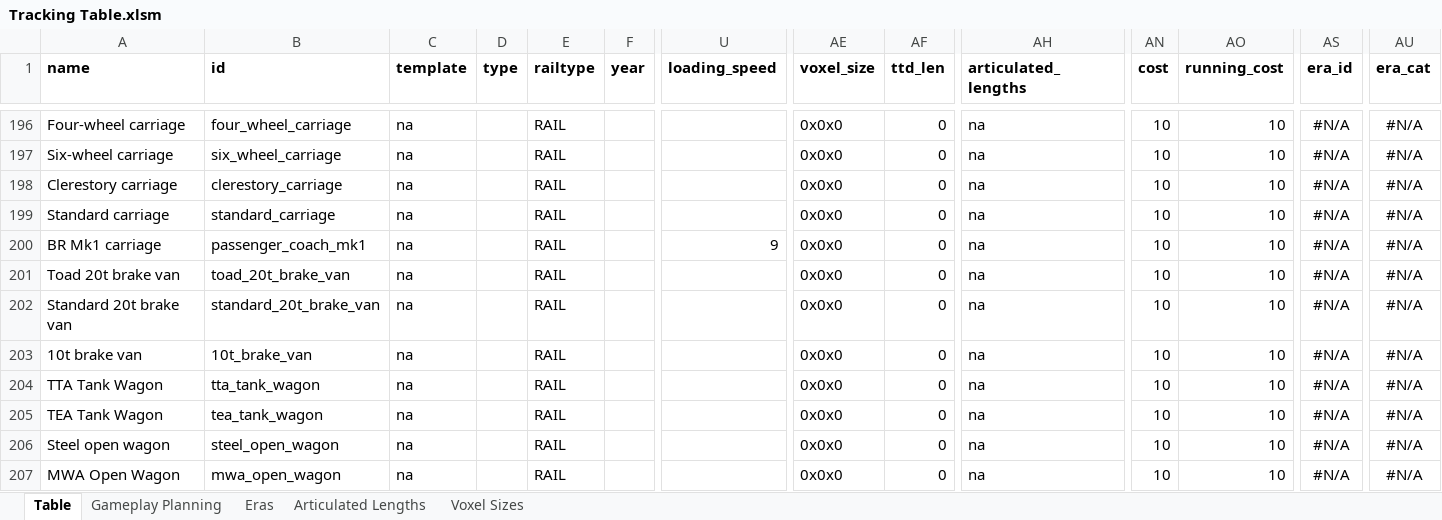
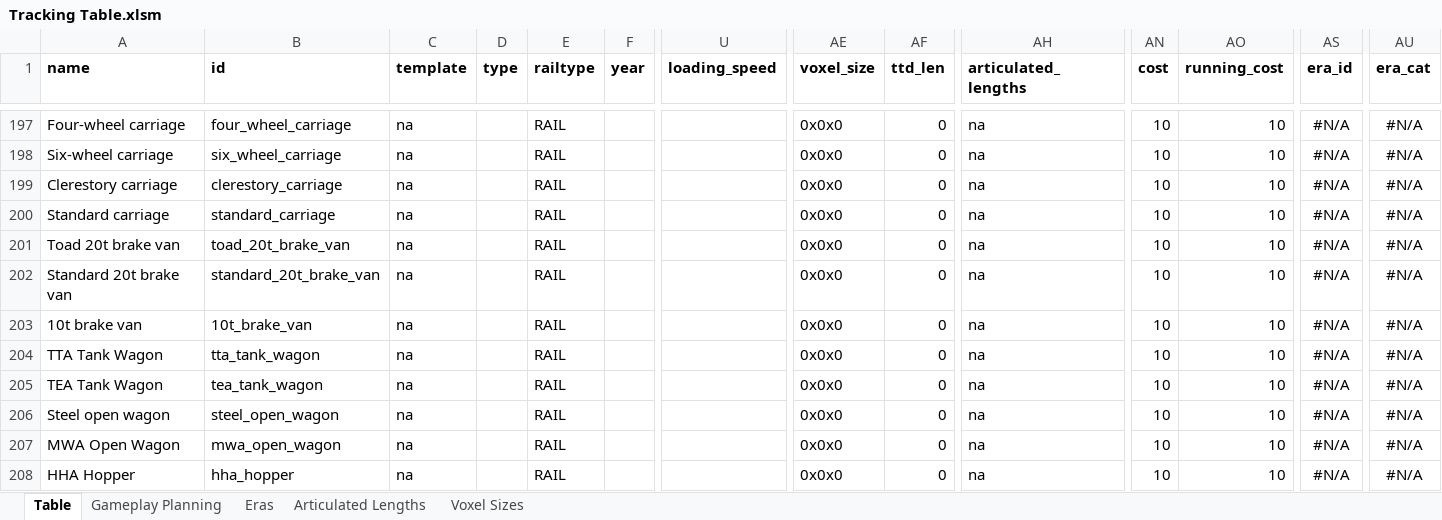
Before and after one commit to mattkimber/timberwolfs_trains, an Excel workbook: Tracking Table.xlsm, sheet Table, drawn as a sheet; only a part is shown, gaps mark what is left out; the shorter side is filled out with more unchanged rows; values as stored, in another font and other column widths than the file's, no borders; removed rows and columns are numbered as before the commit, all else as after; rows hold the shown columns only; the diff covers the shown part only; the diff names each change by its address in the sheet, - before the commit and + after, or states it on an @@ line.

Commit message:
4 CIG and Mk1 carriage

```diff
--- a/Tracking Table.xlsm (sheet Table)
+++ b/Tracking Table.xlsm (sheet Table)
-row 200: BR Mk1 carriage | passenger_coach_mk1 | na |  | RAIL |  | 9 | 0x0x0 | 0 | na | 10 | 10 | #N/A | #N/A
```
Also changed, not shown: 1 added row, 55 edited cells and cell formats elsewhere in this sheet, sheet Gameplay Planning, formulas that keep their value, 5 other files.
